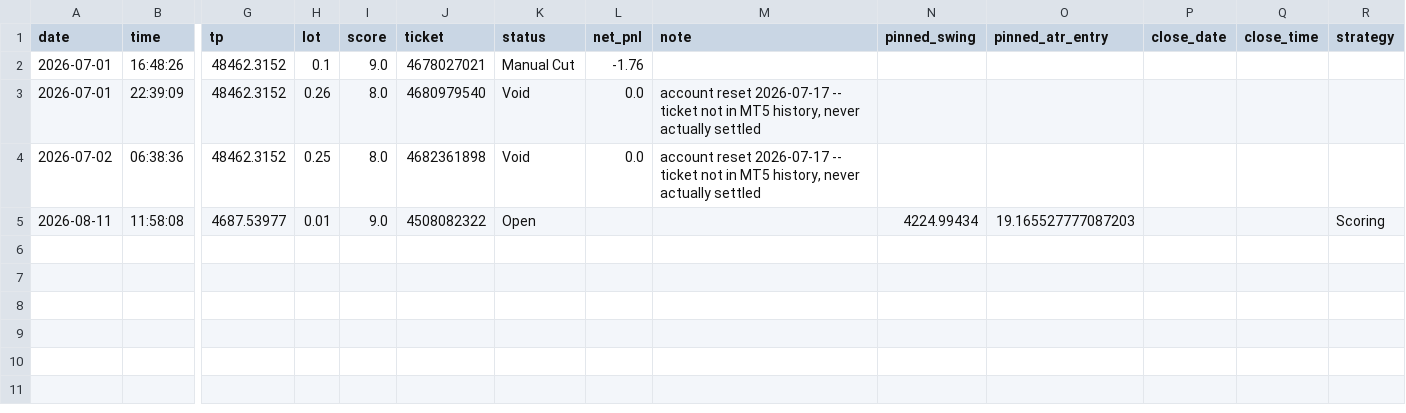
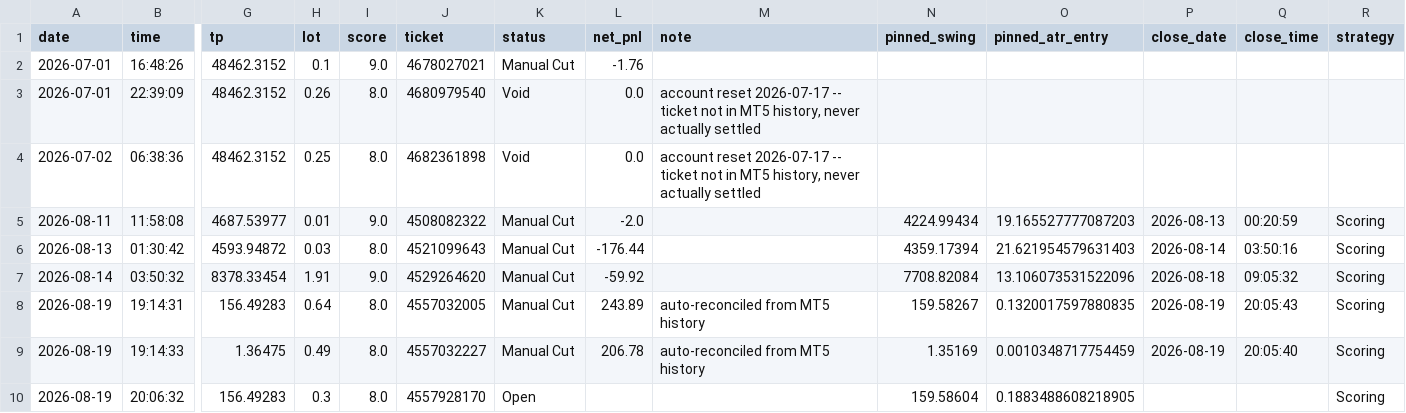
Before and after one commit to Jnakub/-J-Trade, a CSV file: trades_log.csv, drawn as a sheet; only a part is shown, gaps mark what is left out; rows hold the shown columns only; the diff names each change by its address in the sheet, - before the commit and + after, or states it on an @@ line.

```diff
--- a/trades_log.csv
+++ b/trades_log.csv
-K5 (status): Open
+K5 (status): Manual Cut
-L5 (net_pnl): (empty)
+L5 (net_pnl): -2.0
-P5 (close_date): (empty)
+P5 (close_date): 2026-08-13
-Q5 (close_time): (empty)
+Q5 (close_time): 00:20:59
+row 6: 2026-08-13 | 01:30:42 | 4593.94872 | 0.03 | 8.0 | 4521099643 | Manual Cut | -176.44 |  | 4359.17394 | 21.621954579631403 | 2026-08-14 | 03:50:16 | Scoring
+row 7: 2026-08-14 | 03:50:32 | 8378.33454 | 1.91 | 9.0 | 4529264620 | Manual Cut | -59.92 |  | 7708.82084 | 13.106073531522096 | 2026-08-18 | 09:05:32 | Scoring
+row 8: 2026-08-19 | 19:14:31 | 156.49283 | 0.64 | 8.0 | 4557032005 | Manual Cut | 243.89 | auto-reconciled from MT5 history | 159.58267 | 0.1320017597880835 | 2026-08-19 | 20:05:43 | Scoring
+row 9: 2026-08-19 | 19:14:33 | 1.36475 | 0.49 | 8.0 | 4557032227 | Manual Cut | 206.78 | auto-reconciled from MT5 history | 1.35169 | 0.0010348717754459 | 2026-08-19 | 20:05:40 | Scoring
+row 10: 2026-08-19 | 20:06:32 | 156.49283 | 0.3 | 8.0 | 4557928170 | Open |  |  | 159.58604 | 0.1883488608218905 |  |  | Scoring
```
Also changed, not shown: 6 other files.
